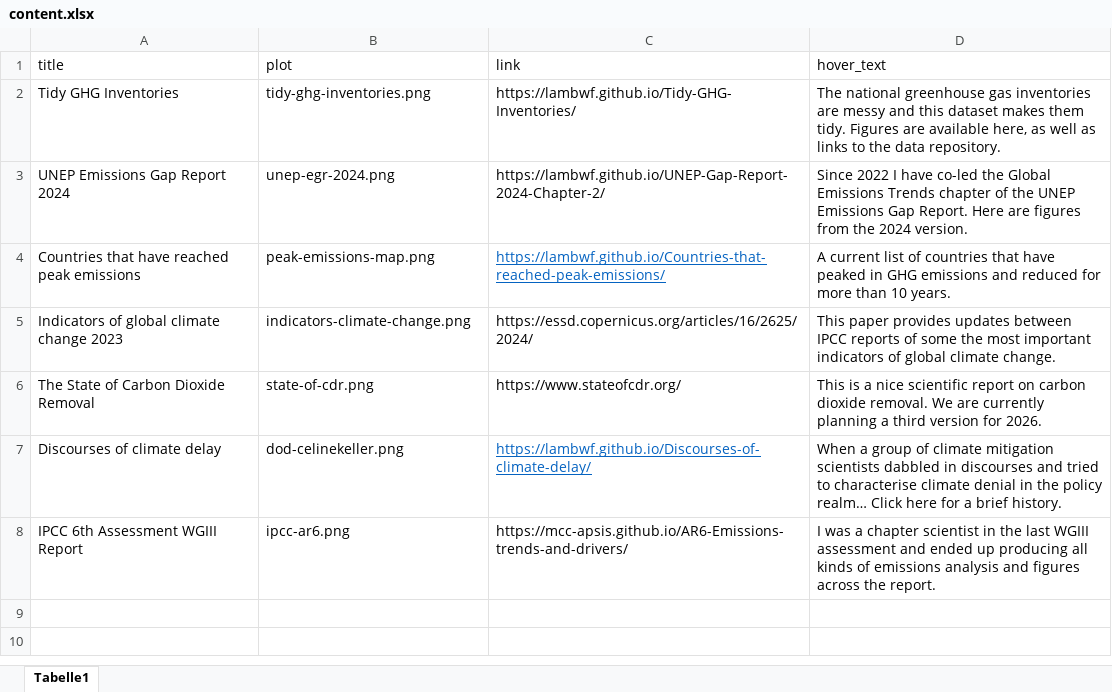
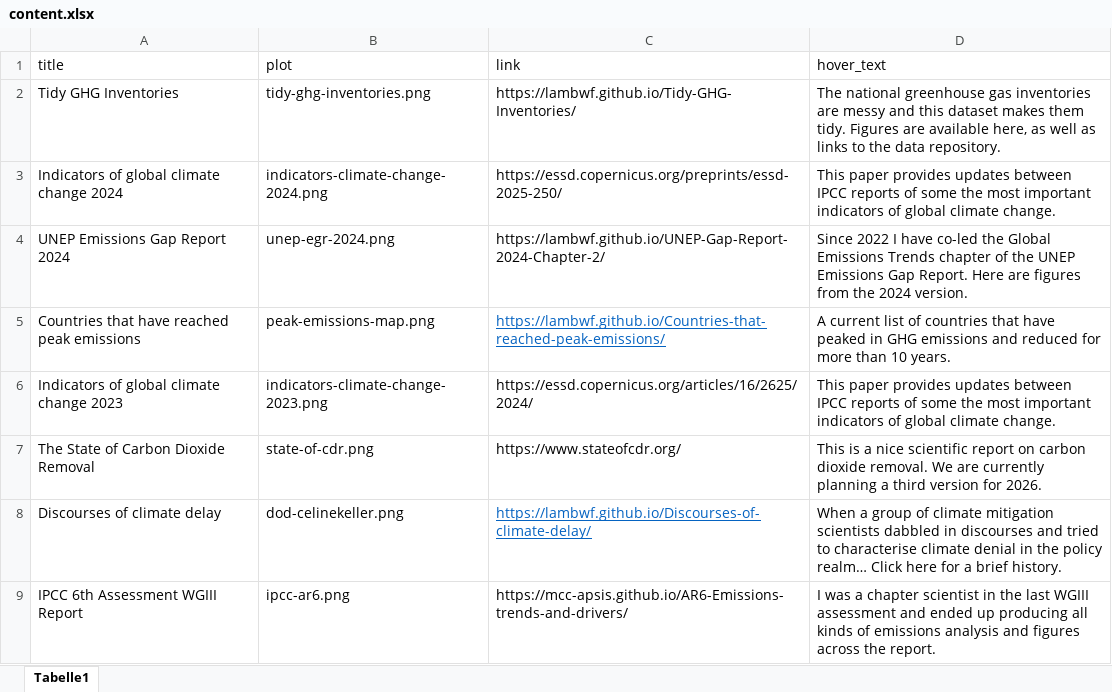
Before and after one commit to lambwf/lambwf.github.io, an Excel workbook: content.xlsx, sheet Tabelle1, drawn as a sheet; values as stored, in another font and other column widths than the file's, no borders; addresses are those after the commit; the diff names each change by its address in the sheet, - before the commit and + after, or states it on an @@ line.

```diff
--- a/content.xlsx (sheet Tabelle1)
+++ b/content.xlsx (sheet Tabelle1)
+row 3: Indicators of global climate change 2024 | indicators-climate-change-2024.png | https://essd.copernicus.org/preprints/essd-2025-250/ | This paper provides updates between IPCC reports of some the most important indicators of global climate change.
-B6 (plot): indicators-climate-change.png
+B6 (plot): indicators-climate-change-2023.png
```
Also changed, not shown: 8 other files.
